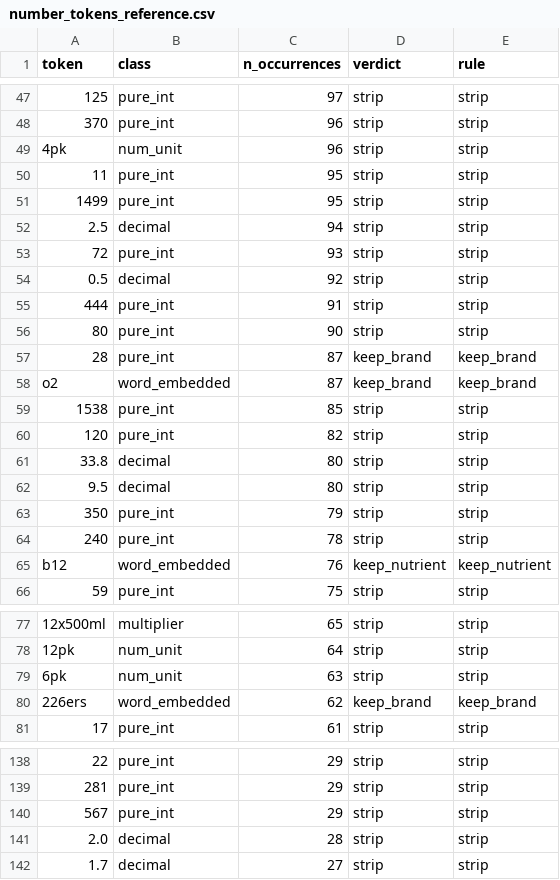
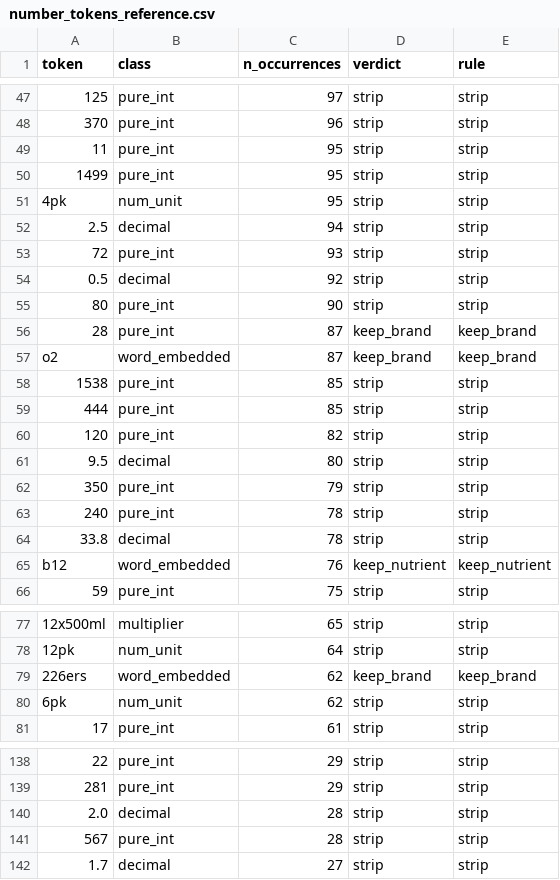
Before and after one commit to fbarulli/ER, a CSV file: data/number_tokens_reference.csv, drawn as a sheet; only a part is shown, gaps mark what is left out; removed rows and columns are numbered as before the commit, all else as after; the diff covers the shown part only; the diff names each change by its address in the sheet, - before the commit and + after, or states it on an @@ line.

```diff
--- a/data/number_tokens_reference.csv
+++ b/data/number_tokens_reference.csv
-row 49: 4pk | num_unit | 96 | strip | strip
+row 51: 4pk | num_unit | 95 | strip | strip
-row 55: 444 | pure_int | 91 | strip | strip
+row 59: 444 | pure_int | 85 | strip | strip
-row 61: 33.8 | decimal | 80 | strip | strip
+row 64: 33.8 | decimal | 78 | strip | strip
-row 79: 6pk | num_unit | 63 | strip | strip
+row 80: 6pk | num_unit | 62 | strip | strip
-row 140: 567 | pure_int | 29 | strip | strip
+row 141: 567 | pure_int | 28 | strip | strip
```
Also changed, not shown: 10 added rows, 12 removed rows and 8 edited cells elsewhere in this file, 17 other files.
